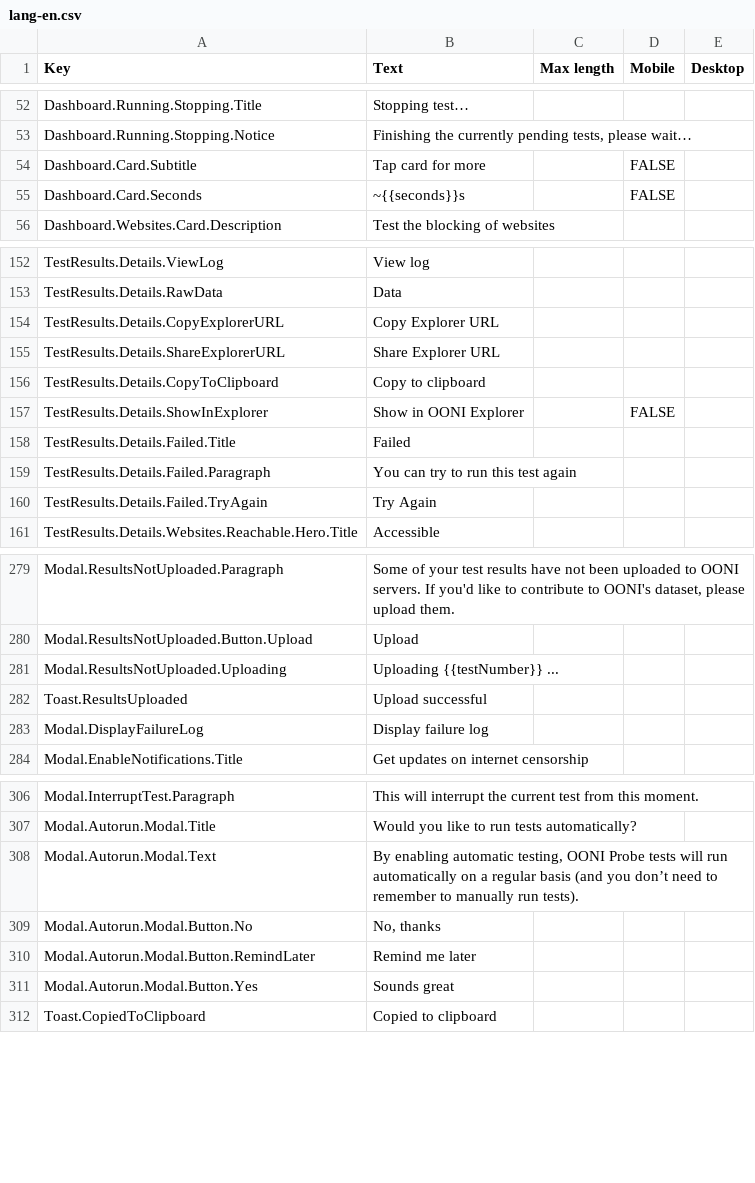
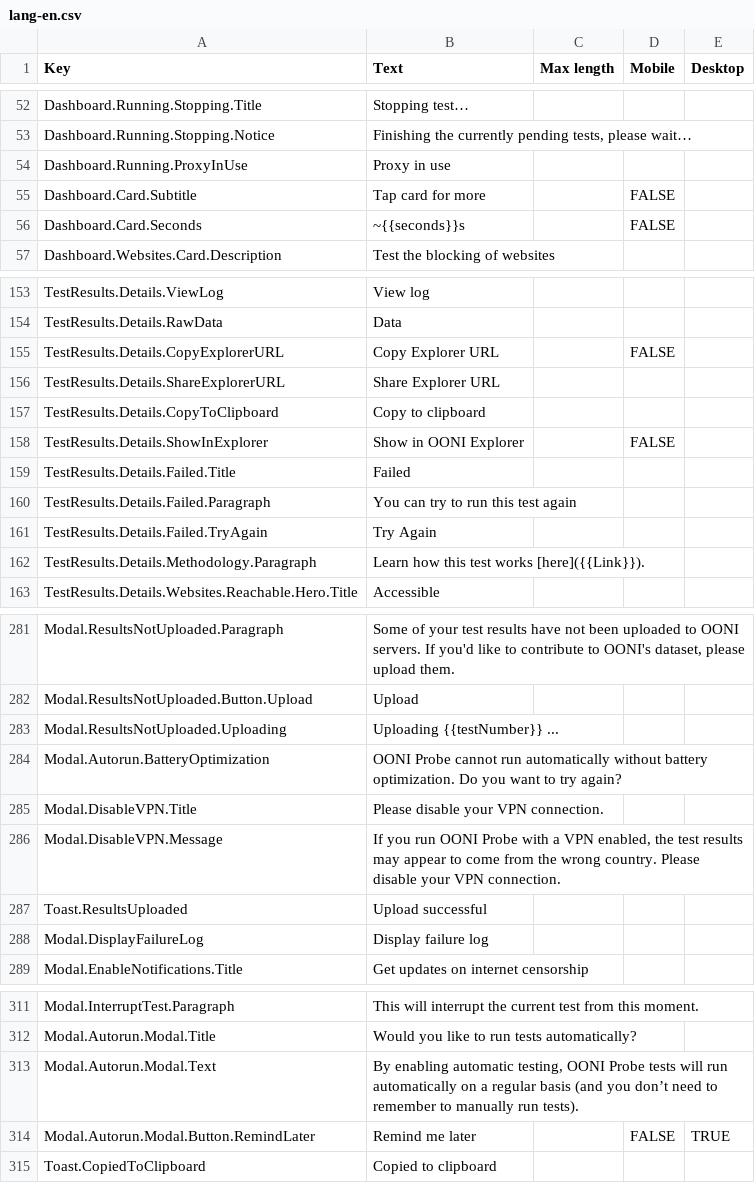
Before and after one commit to ooni/probe-desktop, a CSV file: data/lang-en.csv, drawn as a sheet; only a part is shown, gaps mark what is left out; the diff covers the shown part only.

```diff
--- a/data/lang-en.csv
+++ b/data/lang-en.csv
@@ -61,2 +61,3 @@ Dashboard.Running.Stopping.Title,Stopping test…,,,
 Dashboard.Running.Stopping.Notice,"Finishing the currently pending tests, please wait…",,,
+Dashboard.Running.ProxyInUse,Proxy in use,,,
 Dashboard.Card.Subtitle,Tap card for more,,FALSE,
@@ -204,3 +205,3 @@ TestResults.Details.ViewLog,View log,,,
 TestResults.Details.RawData,Data,,,
-TestResults.Details.CopyExplorerURL,Copy Explorer URL,,,
+TestResults.Details.CopyExplorerURL,Copy Explorer URL,,FALSE,
 TestResults.Details.ShareExplorerURL,Share Explorer URL,,,
@@ -211,2 +212,3 @@ TestResults.Details.Failed.Paragraph,You can try to run this test again,,,
 TestResults.Details.Failed.TryAgain,Try Again,,,
+TestResults.Details.Methodology.Paragraph,Learn how this test works [here]({{Link}}).,,,
 TestResults.Details.Websites.Reachable.Hero.Title,Accessible,,,
@@ -338,2 +340,5 @@ Modal.ResultsNotUploaded.Button.Upload,Upload,,,
 Modal.ResultsNotUploaded.Uploading,Uploading {{testNumber}} ...,,,
+Modal.Autorun.BatteryOptimization,OONI Probe cannot run automatically without battery optimization. Do you want to try again?,,,
+Modal.DisableVPN.Title,Please disable your VPN connection.,,,
+Modal.DisableVPN.Message,"If you run OONI Probe with a VPN enabled, the test results may appear to come from the wrong country. Please disable your VPN connection.",,,
 Toast.ResultsUploaded,Upload successful,,,
@@ -365,5 +370,3 @@ Modal.Autorun.Modal.Title,Would you like to run tests automatically?,,,
 Modal.Autorun.Modal.Text,"By enabling automatic testing, OONI Probe tests will run automatically on a regular basis (and you don’t need to remember to manually run tests).",,,
-Modal.Autorun.Modal.Button.No,"No, thanks",,,
-Modal.Autorun.Modal.Button.RemindLater,Remind me later,,,
-Modal.Autorun.Modal.Button.Yes,Sounds great,,,
+Modal.Autorun.Modal.Button.RemindLater,Remind me later,,FALSE,TRUE
 Toast.CopiedToClipboard,Copied to clipboard,,,
```
Also changed, not shown: 2 edited cells elsewhere in this file, 3 other files.
